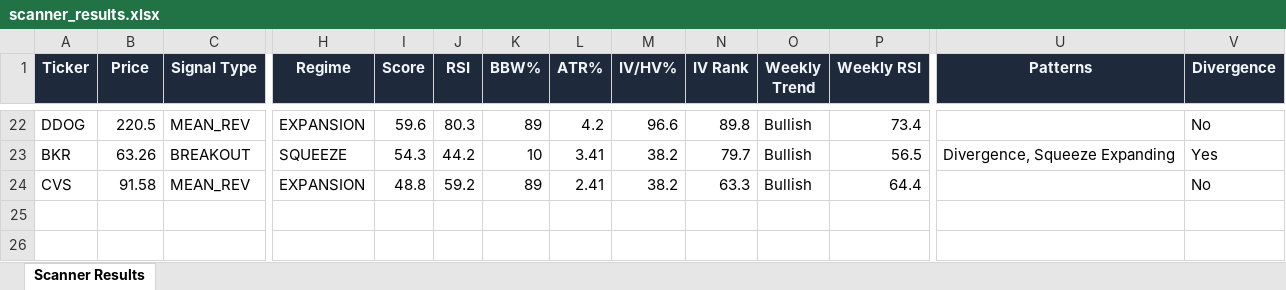
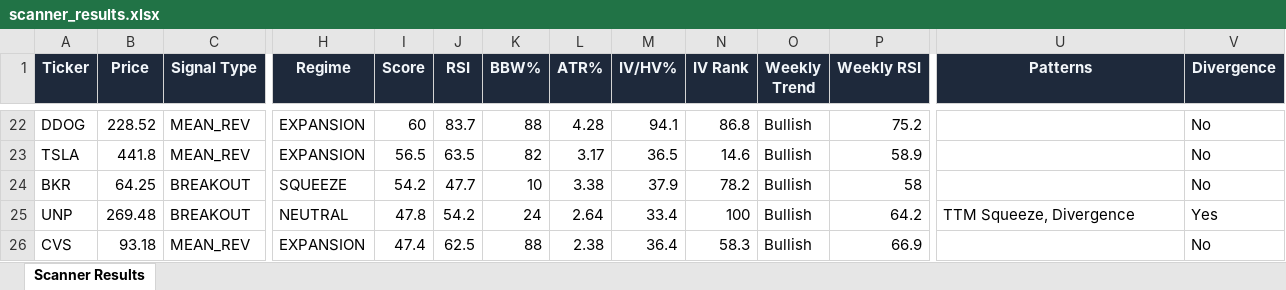
Before and after one commit to 6000rr4n/BM-screener, an Excel workbook: output/scanner_results.xlsx, sheet Scanner Results, drawn as a sheet; only a part is shown, gaps mark what is left out; values as stored, in another font and other column widths than the file's, no borders; addresses are those after the commit; rows hold the shown columns only; the diff covers the shown part only; the diff names each change by its address in the sheet, - before the commit and + after, or states it on an @@ line.

```diff
--- a/output/scanner_results.xlsx (sheet Scanner Results)
+++ b/output/scanner_results.xlsx (sheet Scanner Results)
-B22 (Price): 220.5
+B22 (Price): 228.52
-I22 (Score): 59.6
+I22 (Score): 60
-J22 (RSI): 80.3
+J22 (RSI): 83.7
-K22 (BBW%): 89
+K22 (BBW%): 88
-L22 (ATR%): 4.2
+L22 (ATR%): 4.28
-M22 (IV/HV%): 96.6
+M22 (IV/HV%): 94.1
-N22 (IV Rank): 89.8
+N22 (IV Rank): 86.8
-P22 (Weekly RSI): 73.4
+P22 (Weekly RSI): 75.2
+row 23: TSLA | 441.8 | MEAN_REV | EXPANSION | 56.5 | 63.5 | 82 | 3.17 | 36.5 | 14.6 | Bullish | 58.9 |  | No
-B24 (Price): 63.26
+B24 (Price): 64.25
-I24 (Score): 54.3
+I24 (Score): 54.2
-J24 (RSI): 44.2
+J24 (RSI): 47.7
-L24 (ATR%): 3.41
+L24 (ATR%): 3.38
-M24 (IV/HV%): 38.2
+M24 (IV/HV%): 37.9
-N24 (IV Rank): 79.7
+N24 (IV Rank): 78.2
-P24 (Weekly RSI): 56.5
+P24 (Weekly RSI): 58
-U24 (Patterns): Divergence, Squeeze Expanding
+U24 (Patterns): (empty)
-V24 (Divergence): Yes
+V24 (Divergence): No
+row 25: UNP | 269.48 | BREAKOUT | NEUTRAL | 47.8 | 54.2 | 24 | 2.64 | 33.4 | 100 | Bullish | 64.2 | TTM Squeeze, Divergence | Yes
-B26 (Price): 91.58
+B26 (Price): 93.18
-I26 (Score): 48.8
+I26 (Score): 47.4
-J26 (RSI): 59.2
+J26 (RSI): 62.5
-K26 (BBW%): 89
+K26 (BBW%): 88
-L26 (ATR%): 2.41
+L26 (ATR%): 2.38
-M26 (IV/HV%): 38.2
+M26 (IV/HV%): 36.4
-N26 (IV Rank): 63.3
+N26 (IV Rank): 58.3
-P26 (Weekly RSI): 64.4
+P26 (Weekly RSI): 66.9
```
Also changed, not shown: 8 added rows, 8 removed rows and 101 edited cells elsewhere in this sheet, 1 other file.
